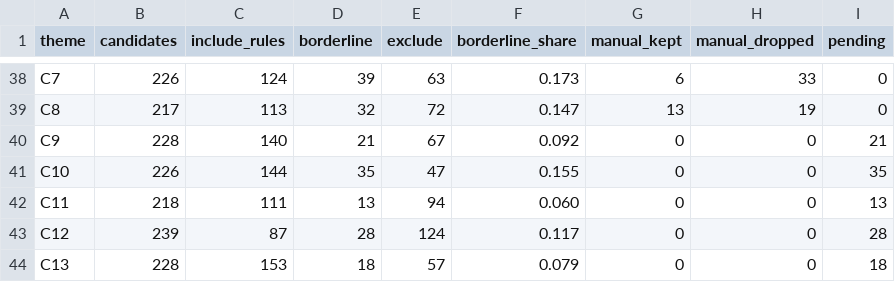
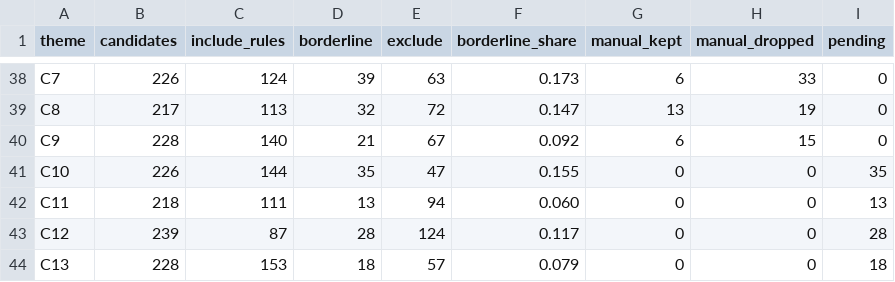
Before and after one commit to jagsi271/literature-map, a CSV file: data/processed/screening_stats.csv, drawn as a sheet; only a part is shown, gaps mark what is left out.

```diff
--- a/data/processed/screening_stats.csv
+++ b/data/processed/screening_stats.csv
@@ -39,3 +39,3 @@ C7,226,124,39,63,0.173,6,33,0
 C8,217,113,32,72,0.147,13,19,0
-C9,228,140,21,67,0.092,0,0,21
+C9,228,140,21,67,0.092,6,15,0
 C10,226,144,35,47,0.155,0,0,35
```
Also changed, not shown: data/screening/manual_review.csv, 5 other files.
